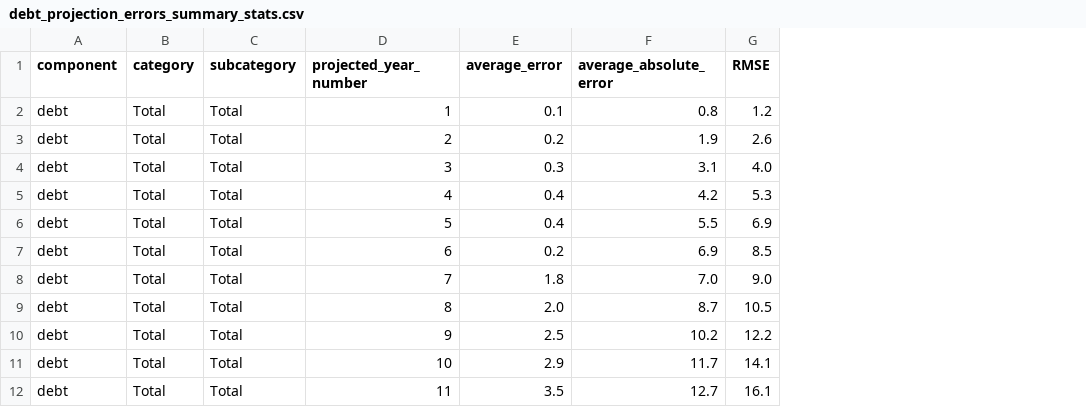
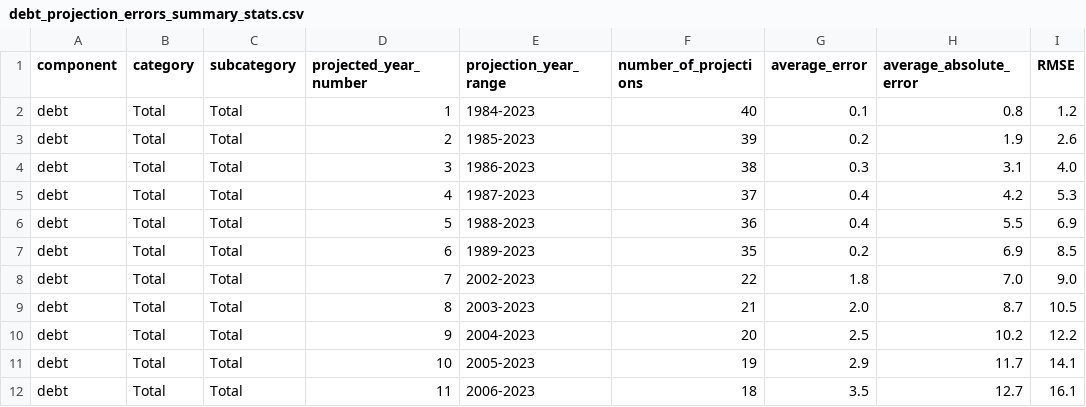
Before and after one commit to US-CBO/eval-projections, a CSV file: output_data/debt_projection_errors_summary_stats.csv, drawn as a sheet; only a part is shown; the diff names each change by its address in the sheet, - before the commit and + after, or states it on an @@ line.

```diff
--- a/output_data/debt_projection_errors_summary_stats.csv
+++ b/output_data/debt_projection_errors_summary_stats.csv
+column E (projection_year_range), rows 2-12: 1984-2023 | 1985-2023 | 1986-2023 | 1987-2023 | 1988-2023 | 1989-2023 | 2002-2023 | 2003-2023 | 2004-2023 | 2005-2023 | 2006-2023
+column F (number_of_projections), rows 2-12: 40 | 39 | 38 | 37 | 36 | 35 | 22 | 21 | 20 | 19 | 18
```
Also changed, not shown: output_data/debt_projection_errors.csv, output_data/deficit_projection_errors.csv, 27 other files.
